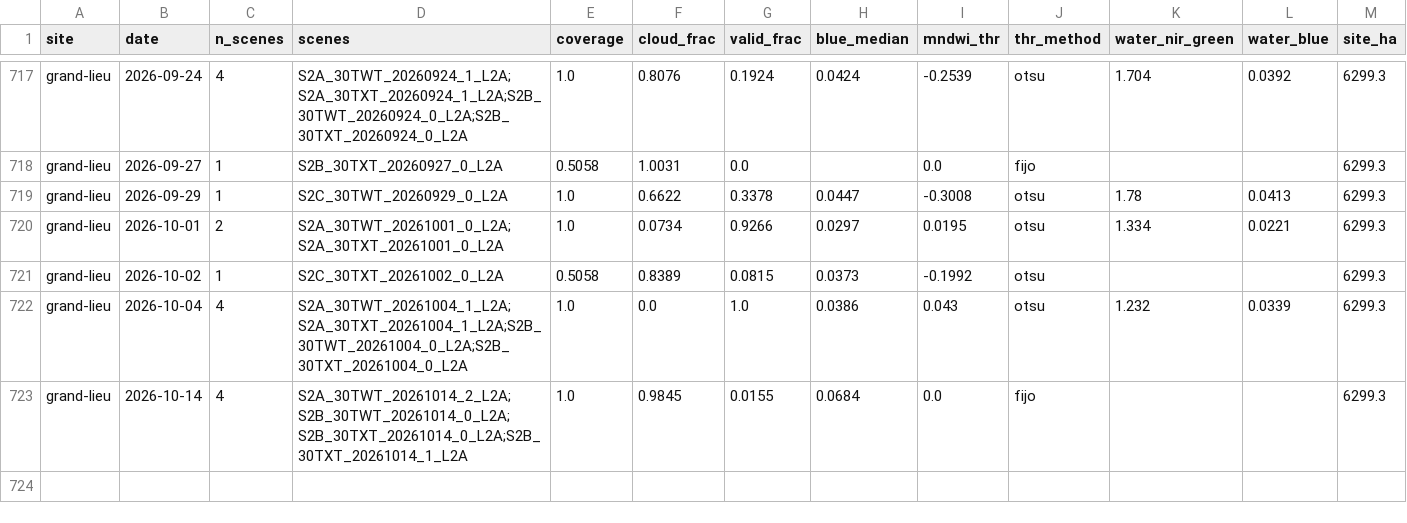
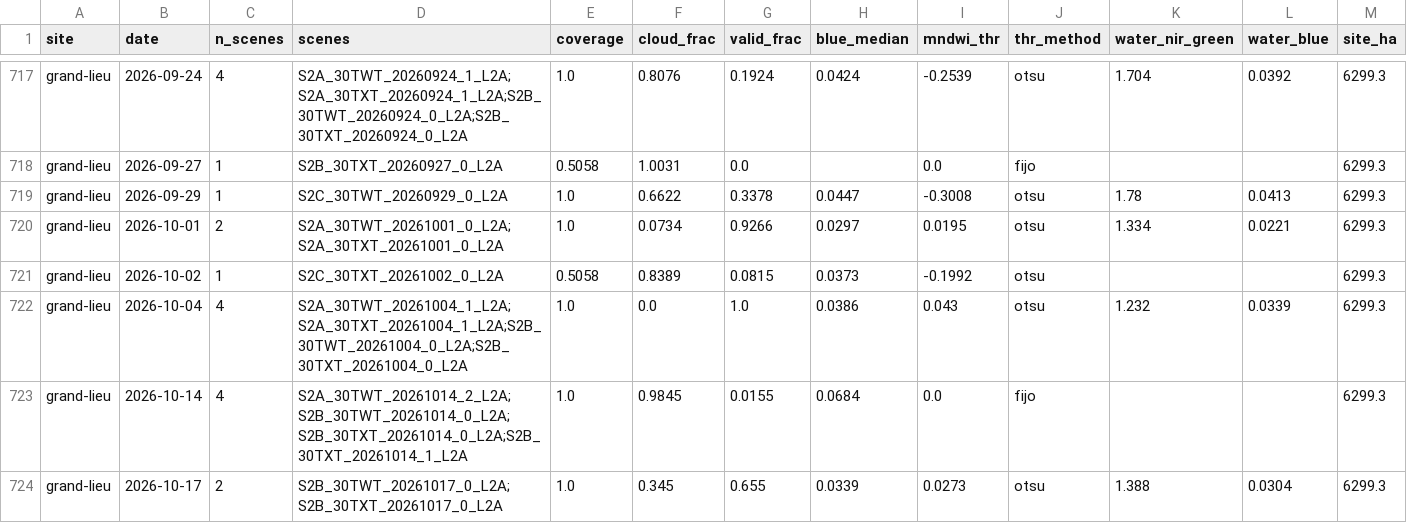
Before and after one commit to Asensio94/vigilancia-humedales, a CSV file: data/series/grand-lieu.csv, drawn as a sheet; only a part is shown, gaps mark what is left out; rows hold the shown columns only; the diff names each change by its address in the sheet, - before the commit and + after, or states it on an @@ line.

```diff
--- a/data/series/grand-lieu.csv
+++ b/data/series/grand-lieu.csv
+row 724: grand-lieu | 2026-10-17 | 2 | S2B_30TWT_20261017_0_L2A;S2B_30TXT_20261017_0_L2A | 1.0 | 0.345 | 0.655 | 0.0339 | 0.0273 | otsu | 1.388 | 0.0304 | 6299.3
```
Also changed, not shown: data/series/marais-poitevin.csv.
